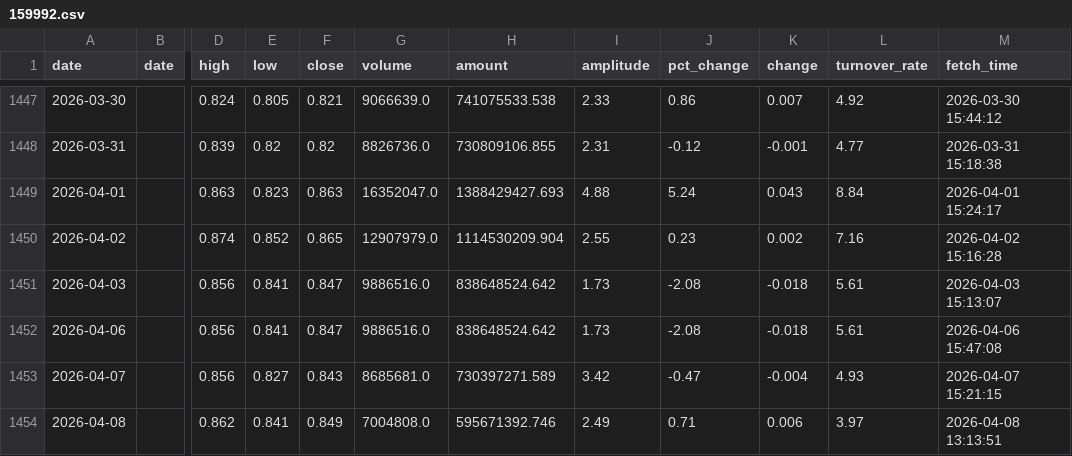
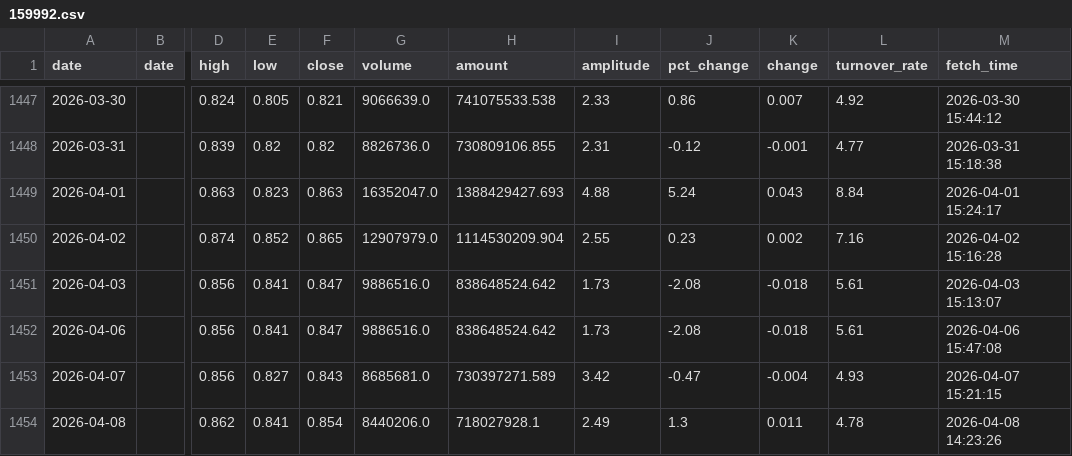
Before and after one commit to kken61291-eng/Fund-AI-Advisor, a CSV file: data_cache/159992.csv, drawn as a sheet; only a part is shown, gaps mark what is left out; the diff names each change by its address in the sheet, - before the commit and + after, or states it on an @@ line.

```diff
--- a/data_cache/159992.csv
+++ b/data_cache/159992.csv
-F1454 (close): 0.849
+F1454 (close): 0.854
-G1454 (volume): 7004808.0
+G1454 (volume): 8440206.0
-H1454 (amount): 595671392.746
+H1454 (amount): 718027928.1
-J1454 (pct_change): 0.71
+J1454 (pct_change): 1.3
-K1454 (change): 0.006
+K1454 (change): 0.011
-L1454 (turnover_rate): 3.97
+L1454 (turnover_rate): 4.78
-M1454 (fetch_time): 2026-04-08 13:13:51
+M1454 (fetch_time): 2026-04-08 14:23:26
```
Also changed, not shown: data_cache/159732.csv, data_cache/159883.csv, 47 other files.
